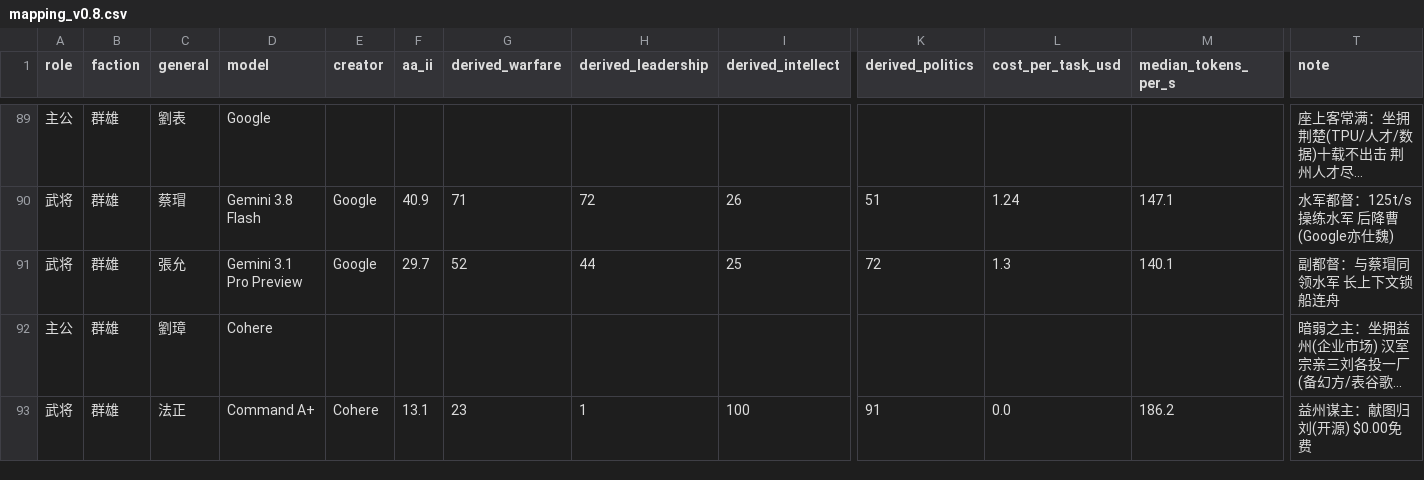
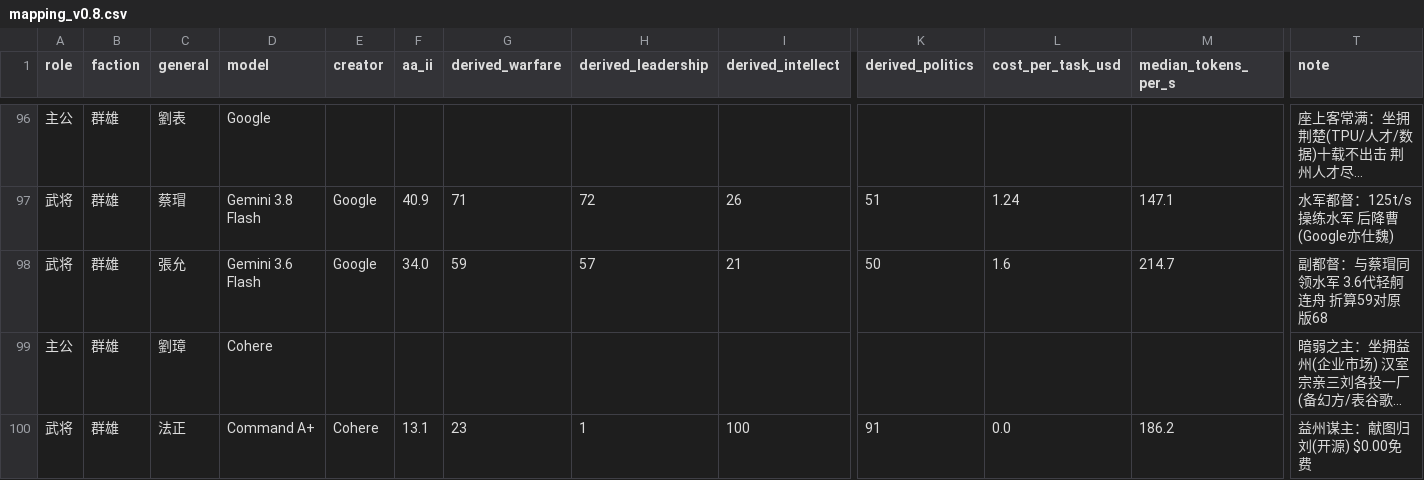
Before and after one commit to IllegalCreed/llm-sanguo, a CSV file: mapping/mapping_v0.8.csv, drawn as a sheet; only a part is shown, gaps mark what is left out; long unchanged cells end in …; addresses are those after the commit; the diff covers the shown part only; the diff names each change by its address in the sheet, - before the commit and + after, or states it on an @@ line.

```diff
--- a/mapping/mapping_v0.8.csv
+++ b/mapping/mapping_v0.8.csv
-D98 (model): Gemini 3.1 Pro Preview
+D98 (model): Gemini 3.6 Flash
-F98 (aa_ii): 29.7
+F98 (aa_ii): 34.0
-G98 (derived_warfare): 52
+G98 (derived_warfare): 59
-H98 (derived_leadership): 44
+H98 (derived_leadership): 57
-I98 (derived_intellect): 25
+I98 (derived_intellect): 21
-K98 (derived_politics): 72
+K98 (derived_politics): 50
-L98 (cost_per_task_usd): 1.3
+L98 (cost_per_task_usd): 1.6
-M98 (median_tokens_per_s): 140.1
+M98 (median_tokens_per_s): 214.7
-T98 (note): 副都督：与蔡瑁同领水军 长上下文锁船连舟
+T98 (note): 副都督：与蔡瑁同领水军 3.6代轻舸连舟 折算59对原版68
```
Also changed, not shown: 7 added rows and 10 edited cells elsewhere in this file, mapping/mapping_source.csv, mapping/seat_history.csv, 7 other files.
